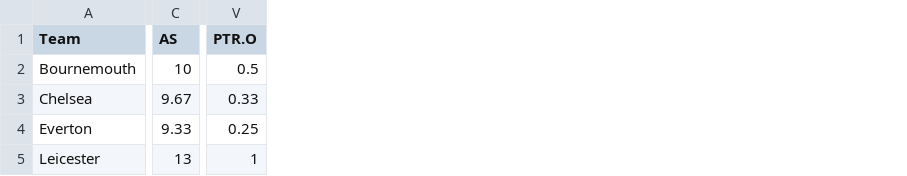
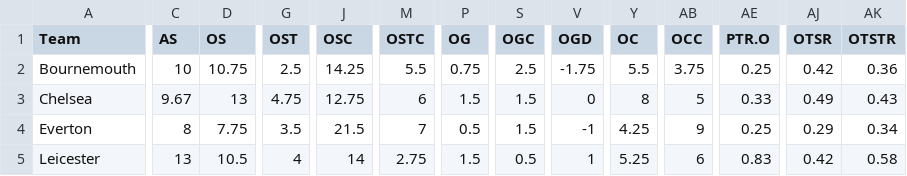
Before and after one commit to teouch/fbl-kpis, a CSV file: FO_E0.csv, drawn as a sheet; only a part is shown, gaps mark what is left out; addresses are those after the commit; the diff covers the shown part only; the diff names each change by its address in the sheet, - before the commit and + after, or states it on an @@ line.

```diff
--- a/FO_E0.csv
+++ b/FO_E0.csv
+column D (OS), rows 2-5: 10.75 | 13 | 7.75 | 10.5
+column G (OST), rows 2-5: 2.5 | 4.75 | 3.5 | 4
+column J (OSC), rows 2-5: 14.25 | 12.75 | 21.5 | 14
+column M (OSTC), rows 2-5: 5.5 | 6 | 7 | 2.75
+column P (OG), rows 2-5: 0.75 | 1.5 | 0.5 | 1.5
+column S (OGC), rows 2-5: 2.5 | 1.5 | 1.5 | 0.5
+column V (OGD), rows 2-5: -1.75 | 0 | -1 | 1
+column Y (OC), rows 2-5: 5.5 | 8 | 4.25 | 5.25
+column AB (OCC), rows 2-5: 3.75 | 5 | 9 | 6
+column AJ (OTSR), rows 2-5: 0.42 | 0.49 | 0.29 | 0.42
+column AK (OTSTR), rows 2-5: 0.36 | 0.43 | 0.34 | 0.58
-AE2 (PTR.O): 0.5
+AE2 (PTR.O): 0.25
-C4 (AS): 9.33
+C4 (AS): 8
-AE5 (PTR.O): 1
+AE5 (PTR.O): 0.83
```
Also changed, not shown: 83 edited cells elsewhere in this file, FO_SP1.csv, RA_D1.csv, 5 other files.
